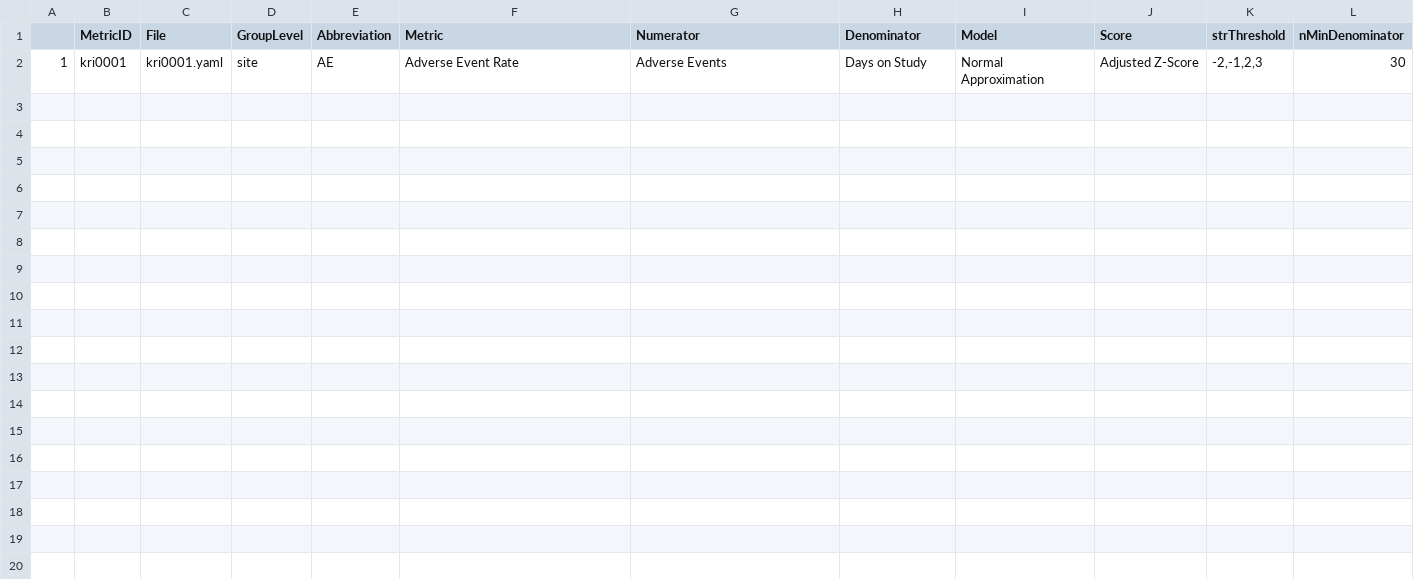
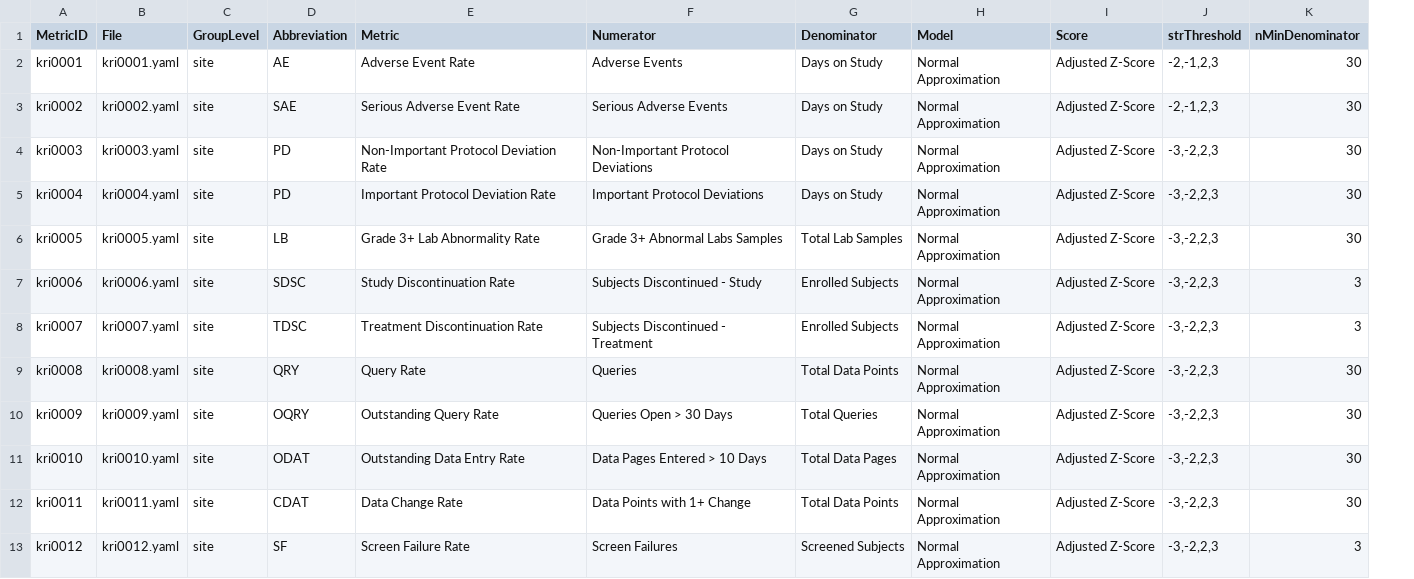
Before and after one commit to Gilead-BioStats/gsm, a CSV file: data-raw/sampleMetrics.csv, drawn as a sheet; removed rows and columns are numbered as before the commit, all else as after; the diff names each change by its address in the sheet, - before the commit and + after, or states it on an @@ line.

Commit message:
add sampleSummaryLong and change sampleGroups to sampleMeta

```diff
--- a/data-raw/sampleMetrics.csv
+++ b/data-raw/sampleMetrics.csv
-column A, row 2: 1
+row 3: kri0002 | kri0002.yaml | site | SAE | Serious Adverse Event Rate | Serious Adverse Events | Days on Study | Normal Approximation | Adjusted Z-Score | -2,-1,2,3 | 30
+row 4: kri0003 | kri0003.yaml | site | PD | Non-Important Protocol Deviation Rate | Non-Important Protocol Deviations | Days on Study | Normal Approximation | Adjusted Z-Score | -3,-2,2,3 | 30
+row 5: kri0004 | kri0004.yaml | site | PD | Important Protocol Deviation Rate | Important Protocol Deviations | Days on Study | Normal Approximation | Adjusted Z-Score | -3,-2,2,3 | 30
+row 6: kri0005 | kri0005.yaml | site | LB | Grade 3+ Lab Abnormality Rate | Grade 3+ Abnormal Labs Samples | Total Lab Samples | Normal Approximation | Adjusted Z-Score | -3,-2,2,3 | 30
+row 7: kri0006 | kri0006.yaml | site | SDSC | Study Discontinuation Rate | Subjects Discontinued - Study | Enrolled Subjects | Normal Approximation | Adjusted Z-Score | -3,-2,2,3 | 3
+row 8: kri0007 | kri0007.yaml | site | TDSC | Treatment Discontinuation Rate | Subjects Discontinued - Treatment | Enrolled Subjects | Normal Approximation | Adjusted Z-Score | -3,-2,2,3 | 3
+row 9: kri0008 | kri0008.yaml | site | QRY | Query Rate | Queries | Total Data Points | Normal Approximation | Adjusted Z-Score | -3,-2,2,3 | 30
+row 10: kri0009 | kri0009.yaml | site | OQRY | Outstanding Query Rate | Queries Open > 30 Days | Total Queries | Normal Approximation | Adjusted Z-Score | -3,-2,2,3 | 30
+row 11: kri0010 | kri0010.yaml | site | ODAT | Outstanding Data Entry Rate | Data Pages Entered > 10 Days | Total Data Pages | Normal Approximation | Adjusted Z-Score | -3,-2,2,3 | 30
+row 12: kri0011 | kri0011.yaml | site | CDAT | Data Change Rate | Data Points with 1+ Change | Total Data Points | Normal Approximation | Adjusted Z-Score | -3,-2,2,3 | 30
+row 13: kri0012 | kri0012.yaml | site | SF | Screen Failure Rate | Screen Failures | Screened Subjects | Normal Approximation | Adjusted Z-Score | -3,-2,2,3 | 3
```
Also changed, not shown: 14 other files.
